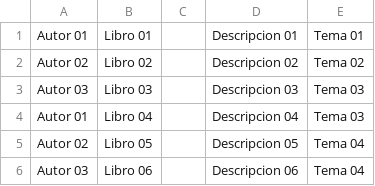
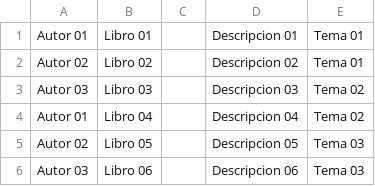
Before and after one commit to Xabierland/ADSI-Proyecto, a TSV file: artefactos/src/libros.tsv, drawn as a sheet.

```diff
--- a/artefactos/src/libros.tsv
+++ b/artefactos/src/libros.tsv
@@ -1,6 +1,6 @@
 Autor 01	Libro 01		Descripcion 01	Tema 01
-Autor 02	Libro 02		Descripcion 02	Tema 02
-Autor 03	Libro 03		Descripcion 03	Tema 03
-Autor 01	Libro 04		Descripcion 04	Tema 03
-Autor 02	Libro 05		Descripcion 05	Tema 04
-Autor 03	Libro 06		Descripcion 06	Tema 04
+Autor 02	Libro 02		Descripcion 02	Tema 01
+Autor 03	Libro 03		Descripcion 03	Tema 02
+Autor 01	Libro 04		Descripcion 04	Tema 02
+Autor 02	Libro 05		Descripcion 05	Tema 03
+Autor 03	Libro 06		Descripcion 06	Tema 03
```
Also changed, not shown: 3 other files.
